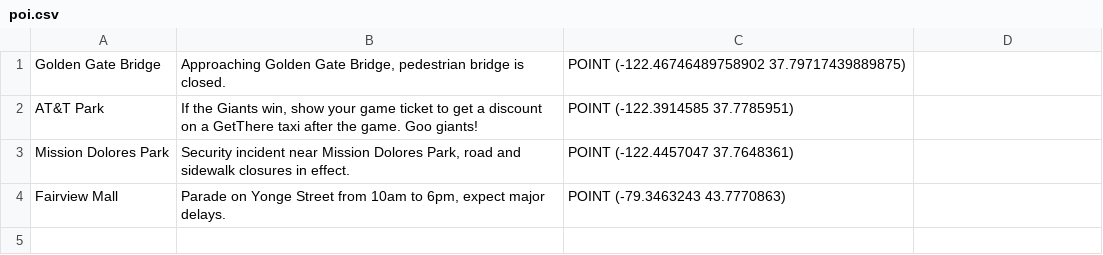
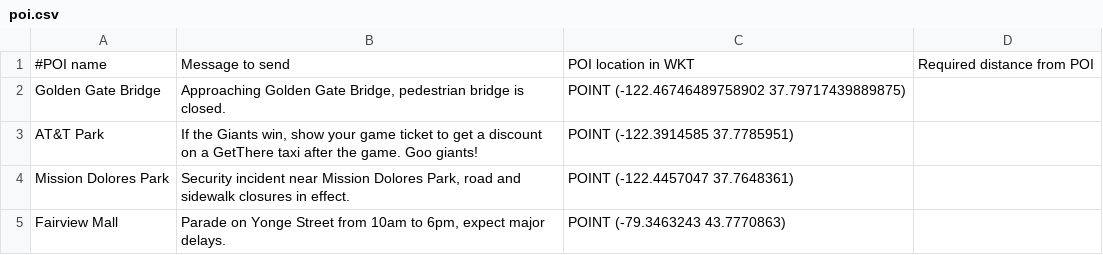
Before and after one commit to IBMStreams/samples, a CSV file: QuickStart/BusAlerts/data/poi.csv, drawn as a sheet.

```diff
--- a/QuickStart/BusAlerts/data/poi.csv
+++ b/QuickStart/BusAlerts/data/poi.csv
@@ -1 +1,2 @@
+#POI name, Message to send, POI location in WKT, Required distance from POI
 Golden Gate Bridge,"Approaching Golden Gate Bridge, pedestrian bridge is closed.","POINT (-122.46746489758902 37.79717439889875)"
```
Also changed, not shown: 3 other files.
